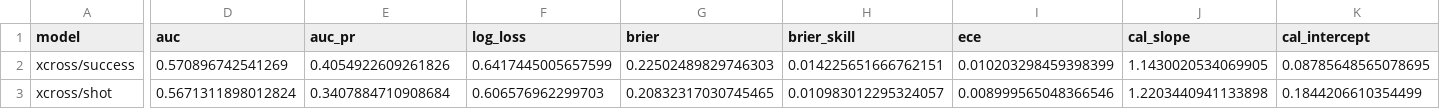
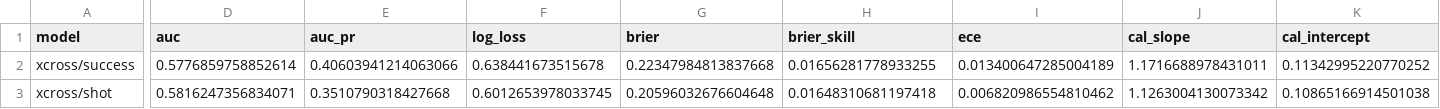
Before and after one commit to Jalzn/xcross, a CSV file: artifacts/reports/metrics/model_metrics.csv, drawn as a sheet; only a part is shown, gaps mark what is left out; the diff covers the shown part only; the diff names each change by its address in the sheet, - before the commit and + after, or states it on an @@ line.

Commit message:
chore(artifacts): regenerate model and report on the expanded dataset
11,677 crosses across four competitions (+ Premier League 2023-24,
+ Champions League 2023-24). xCrossOT/success now selects CatBoost; the other
three targets stay on AdaBoost.

```diff
--- a/artifacts/reports/metrics/model_metrics.csv
+++ b/artifacts/reports/metrics/model_metrics.csv
-D2 (auc): 0.570896742541269
+D2 (auc): 0.5776859758852614
-E2 (auc_pr): 0.4054922609261826
+E2 (auc_pr): 0.40603941214063066
-F2 (log_loss): 0.6417445005657599
+F2 (log_loss): 0.638441673515678
-G2 (brier): 0.22502489829746303
+G2 (brier): 0.22347984813837668
-H2 (brier_skill): 0.014225651666762151
+H2 (brier_skill): 0.01656281778933255
-I2 (ece): 0.010203298459398399
+I2 (ece): 0.013400647285004189
-J2 (cal_slope): 1.1430020534069905
+J2 (cal_slope): 1.1716688978431011
-K2 (cal_intercept): 0.08785648565078695
+K2 (cal_intercept): 0.11342995220770252
-D3 (auc): 0.5671311898012824
+D3 (auc): 0.5816247356834071
-E3 (auc_pr): 0.3407884710908684
+E3 (auc_pr): 0.3510790318427668
-F3 (log_loss): 0.606576962299703
+F3 (log_loss): 0.6012653978033745
-G3 (brier): 0.20832317030745465
+G3 (brier): 0.20596032676604648
-H3 (brier_skill): 0.010983012295324057
+H3 (brier_skill): 0.01648310681197418
-I3 (ece): 0.008999565048366546
+I3 (ece): 0.006820986554810462
-J3 (cal_slope): 1.2203440941133898
+J3 (cal_slope): 1.1263004130073342
-K3 (cal_intercept): 0.1844206610354499
+K3 (cal_intercept): 0.10865166914501038
```
Also changed, not shown: 58 edited cells elsewhere in this file, artifacts/reports/metrics/ablation_shot.csv, artifacts/reports/metrics/ablation_success.csv, 53 other files.
